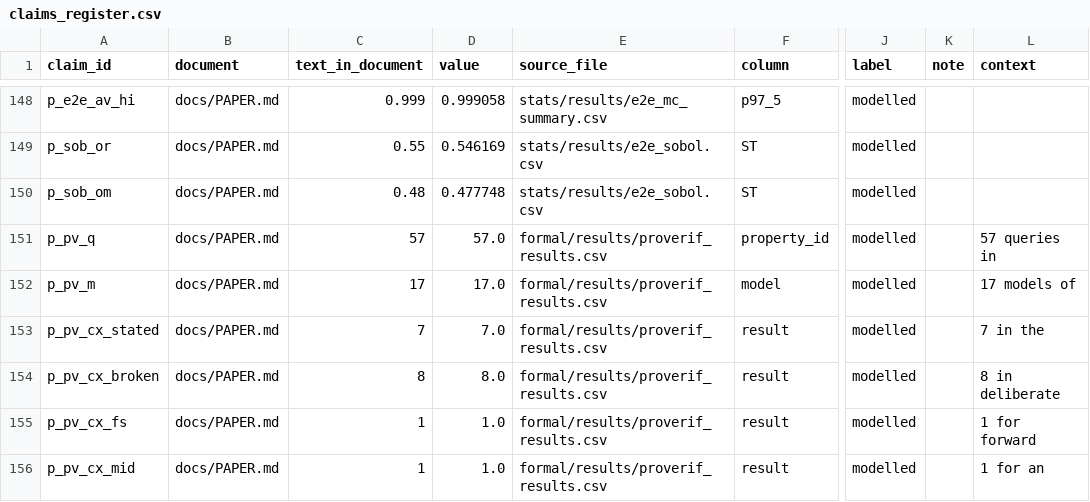
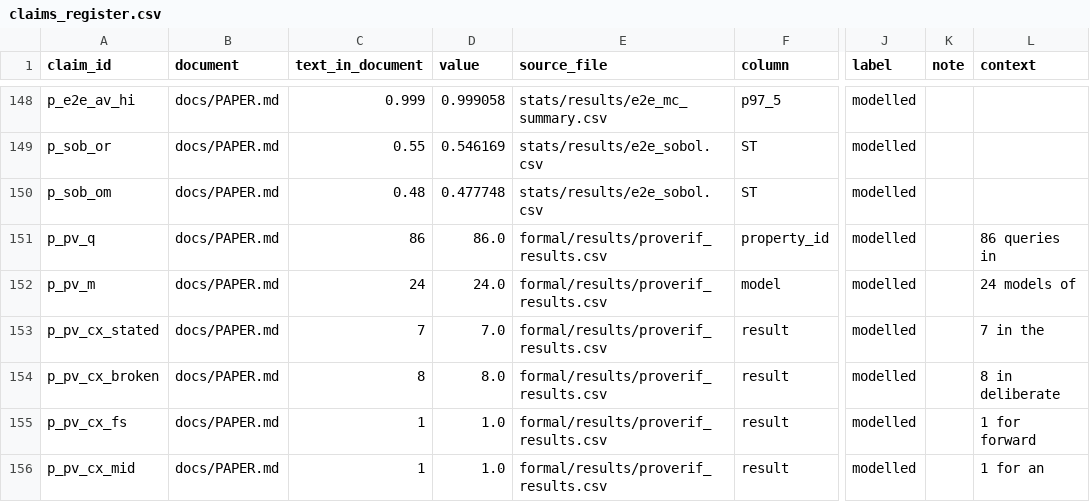
Before and after one commit to hudasol/post-quantum-security, a CSV file: data/claims_register.csv, drawn as a sheet; only a part is shown, gaps mark what is left out; the diff covers the shown part only; the diff names each change by its address in the sheet, - before the commit and + after, or states it on an @@ line.

Commit message:
Paper and proposals count the replay rule models in their formal results

```diff
--- a/data/claims_register.csv
+++ b/data/claims_register.csv
-C151 (text_in_document): 57
+C151 (text_in_document): 86
-D151 (value): 57.0
+D151 (value): 86.0
-L151 (context): 57 queries in
+L151 (context): 86 queries in
-C152 (text_in_document): 17
+C152 (text_in_document): 24
-D152 (value): 17.0
+D152 (value): 24.0
-L152 (context): 17 models of
+L152 (context): 24 models of
```
Also changed, not shown: 1 added row and 54 edited cells elsewhere in this file, 7 other files.
